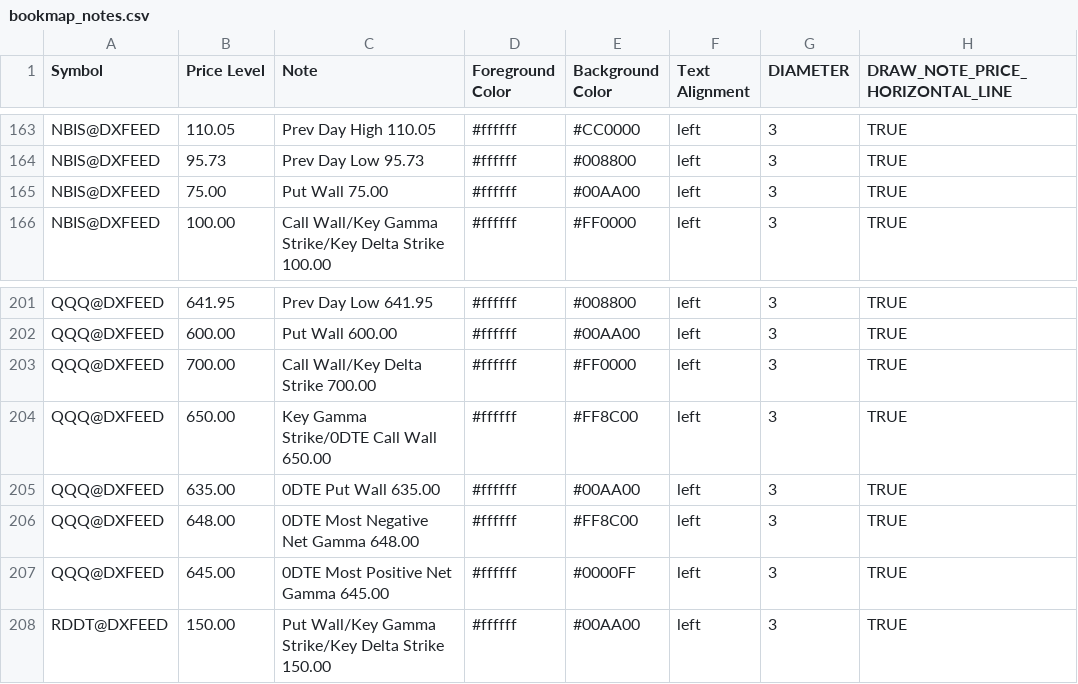
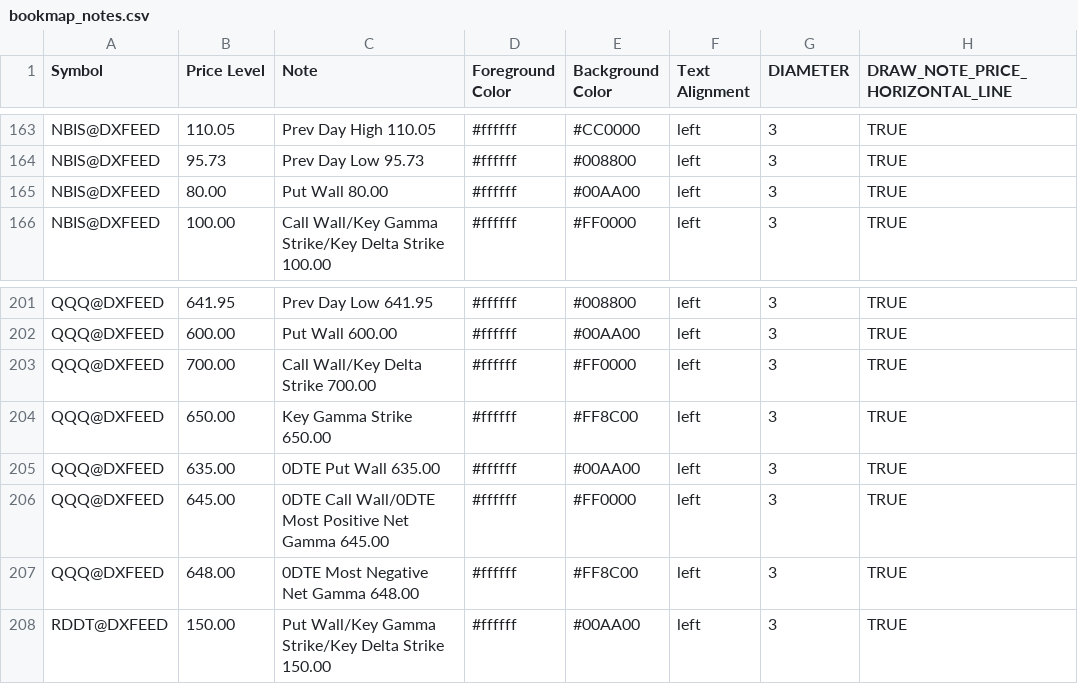
Before and after one commit to marciogmorales/toolbox, a CSV file: bookmap_notes.csv, drawn as a sheet; only a part is shown, gaps mark what is left out.

Commit message:
chore: update bookmap notes (2026-11-24T09:12:31.371Z)

```diff
--- a/bookmap_notes.csv
+++ b/bookmap_notes.csv
@@ -164,3 +164,3 @@ NBIS@DXFEED,110.05,Prev Day High 110.05,#ffffff,#CC0000,left,3,TRUE
 NBIS@DXFEED,95.73,Prev Day Low 95.73,#ffffff,#008800,left,3,TRUE
-NBIS@DXFEED,75.00,Put Wall 75.00,#ffffff,#00AA00,left,3,TRUE
+NBIS@DXFEED,80.00,Put Wall 80.00,#ffffff,#00AA00,left,3,TRUE
 NBIS@DXFEED,100.00,Call Wall/Key Gamma Strike/Key Delta Strike 100.00,#ffffff,#FF0000,left,3,TRUE
@@ -203,6 +203,6 @@ QQQ@DXFEED,600.00,Put Wall 600.00,#ffffff,#00AA00,left,3,TRUE
 QQQ@DXFEED,700.00,Call Wall/Key Delta Strike 700.00,#ffffff,#FF0000,left,3,TRUE
-QQQ@DXFEED,650.00,Key Gamma Strike/0DTE Call Wall 650.00,#ffffff,#FF8C00,left,3,TRUE
+QQQ@DXFEED,650.00,Key Gamma Strike 650.00,#ffffff,#FF8C00,left,3,TRUE
 QQQ@DXFEED,635.00,0DTE Put Wall 635.00,#ffffff,#00AA00,left,3,TRUE
+QQQ@DXFEED,645.00,0DTE Call Wall/0DTE Most Positive Net Gamma 645.00,#ffffff,#FF0000,left,3,TRUE
 QQQ@DXFEED,648.00,0DTE Most Negative Net Gamma 648.00,#ffffff,#FF8C00,left,3,TRUE
-QQQ@DXFEED,645.00,0DTE Most Positive Net Gamma 645.00,#ffffff,#0000FF,left,3,TRUE
 RDDT@DXFEED,150.00,Put Wall/Key Gamma Strike/Key Delta Strike 150.00,#ffffff,#00AA00,left,3,TRUE
```
